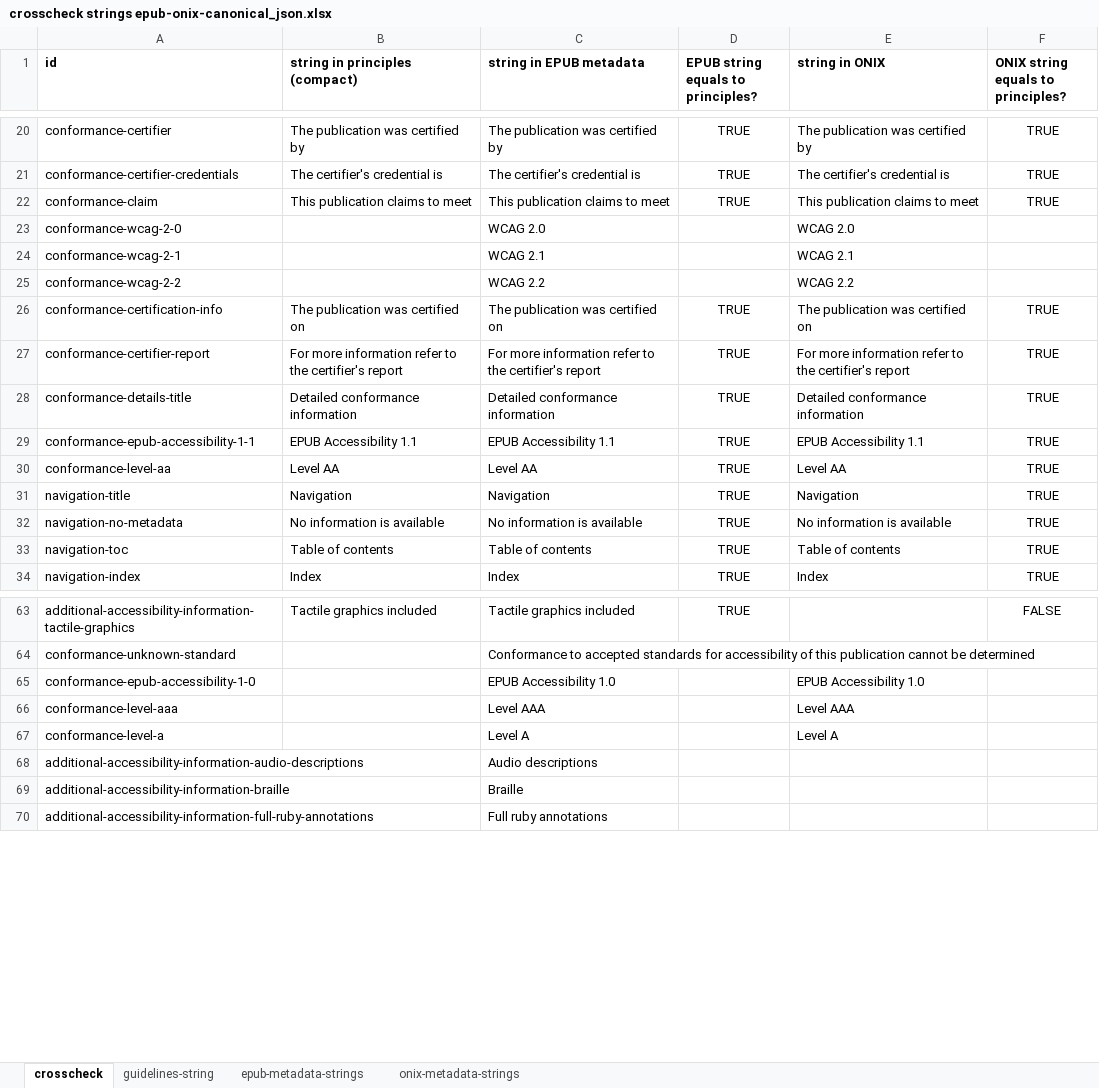
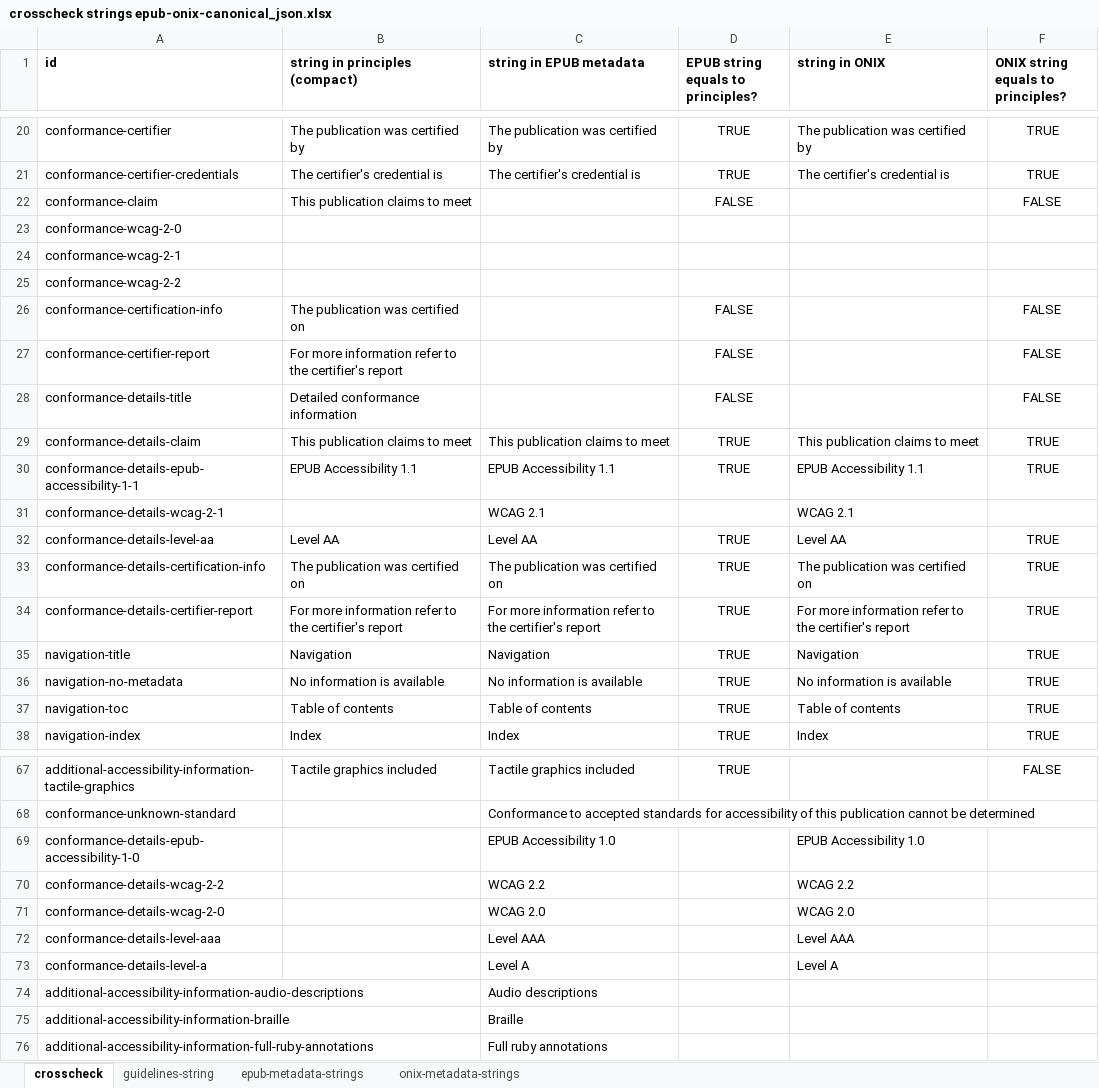
Before and after one commit to w3c/publ-a11y, an Excel workbook: a11y-meta-display-guide/2.0/draft/localizations/crosscheck strings epub-onix-canonical_json.xlsx, sheet crosscheck, drawn as a sheet; only a part is shown, gaps mark what is left out; values as stored, in another font and other column widths than the file's, no borders; conditional formats not drawn; addresses are those after the commit; the diff names each change by its address in the sheet, - before the commit and + after, or states it on an @@ line.

Commit message:
Update crosscheck

```diff
--- a/a11y-meta-display-guide/2.0/draft/localizations/crosscheck strings epub-onix-canonical_json.xlsx (sheet crosscheck)
+++ b/a11y-meta-display-guide/2.0/draft/localizations/crosscheck strings epub-onix-canonical_json.xlsx (sheet crosscheck)
-C22 (string in EPUB metadata): This publication claims to meet
+C22 (string in EPUB metadata): (empty)
-D22: TRUE
+D22: FALSE
-E22 (string in ONIX): This publication claims to meet
+E22 (string in ONIX): (empty)
-F22: TRUE
+F22: FALSE
-C23 (string in EPUB metadata): WCAG 2.0
+C23 (string in EPUB metadata): (empty)
-E23 (string in ONIX): WCAG 2.0
+E23 (string in ONIX): (empty)
-C24 (string in EPUB metadata): WCAG 2.1
+C24 (string in EPUB metadata): (empty)
-E24 (string in ONIX): WCAG 2.1
+E24 (string in ONIX): (empty)
-C25 (string in EPUB metadata): WCAG 2.2
+C25 (string in EPUB metadata): (empty)
-E25 (string in ONIX): WCAG 2.2
+E25 (string in ONIX): (empty)
-C26 (string in EPUB metadata): The publication was certified on
+C26 (string in EPUB metadata): (empty)
-D26:D28: TRUE
+D26:D28: FALSE
-E26 (string in ONIX): The publication was certified on
+E26 (string in ONIX): (empty)
-F26:F28: TRUE
+F26:F28: FALSE
-C27 (string in EPUB metadata): For more information refer to the certifier's report
+C27 (string in EPUB metadata): (empty)
-E27 (string in ONIX): For more information refer to the certifier's report
+E27 (string in ONIX): (empty)
-C28 (string in EPUB metadata): Detailed conformance information
+C28 (string in EPUB metadata): (empty)
-E28 (string in ONIX): Detailed conformance information
+E28 (string in ONIX): (empty)
+row 29: conformance-details-claim | This publication claims to meet | This publication claims to meet | TRUE | This publication claims to meet | TRUE
-A30 (id): conformance-epub-accessibility-1-1
+A30 (id): conformance-details-epub-accessibility-1-1
+row 31: conformance-details-wcag-2-1 |  | WCAG 2.1 |  | WCAG 2.1
-A32 (id): conformance-level-aa
+A32 (id): conformance-details-level-aa
+row 33: conformance-details-certification-info | The publication was certified on | The publication was certified on | TRUE | The publication was certified on | TRUE
+row 34: conformance-details-certifier-report | For more information refer to the certifier's report | For more information refer to the certifier's report | TRUE | For more information refer to the certifier's report | TRUE
-A69 (id): conformance-epub-accessibility-1-0
+A69 (id): conformance-details-epub-accessibility-1-0
+row 70: conformance-details-wcag-2-2 |  | WCAG 2.2 |  | WCAG 2.2
+row 71: conformance-details-wcag-2-0 |  | WCAG 2.0 |  | WCAG 2.0
-A72 (id): conformance-level-aaa
+A72 (id): conformance-details-level-aaa
-A73 (id): conformance-level-a
+A73 (id): conformance-details-level-a
```
Also changed, not shown: sheet guidelines-string, sheet onix-metadata-strings, sheet epub-metadata-strings, formulas that keep their value.
